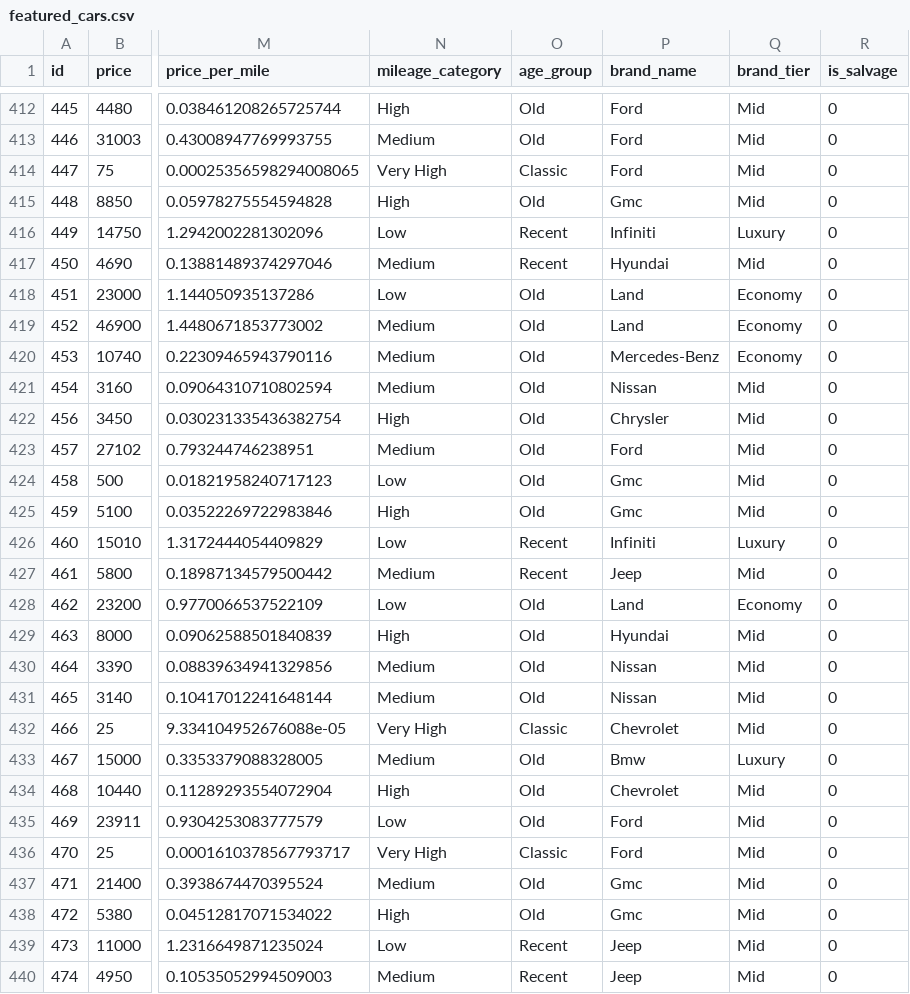
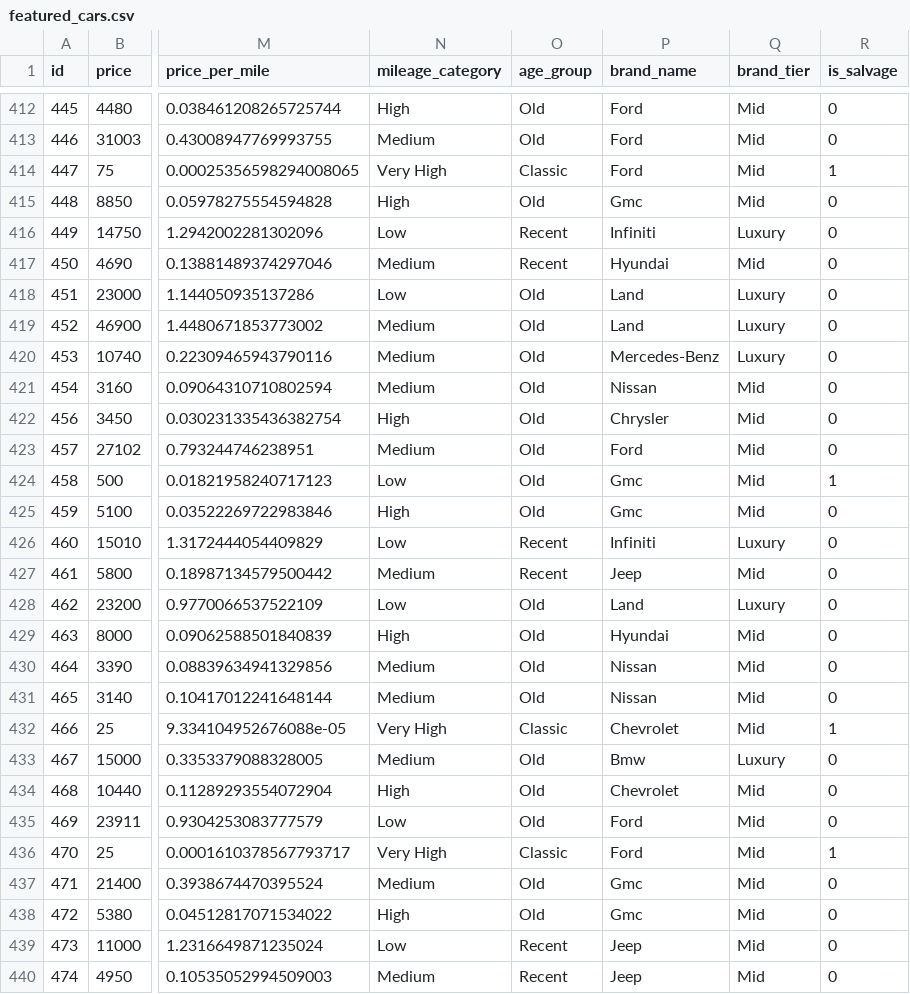
Before and after one commit to Vesa-Sopjani/Cars-analysis, a CSV file: data/featured_cars.csv, drawn as a sheet; only a part is shown, gaps mark what is left out; the diff covers the shown part only; the diff names each change by its address in the sheet, - before the commit and + after, or states it on an @@ line.

```diff
--- a/data/featured_cars.csv
+++ b/data/featured_cars.csv
-R414 (is_salvage): 0
+R414 (is_salvage): 1
-Q418:Q420 (brand_tier): Economy
+Q418:Q420 (brand_tier): Luxury
-R424 (is_salvage): 0
+R424 (is_salvage): 1
-Q428 (brand_tier): Economy
+Q428 (brand_tier): Luxury
-R432 (is_salvage): 0
+R432 (is_salvage): 1
-R436 (is_salvage): 0
+R436 (is_salvage): 1
```
Also changed, not shown: 138 edited cells elsewhere in this file, 4 other files.
